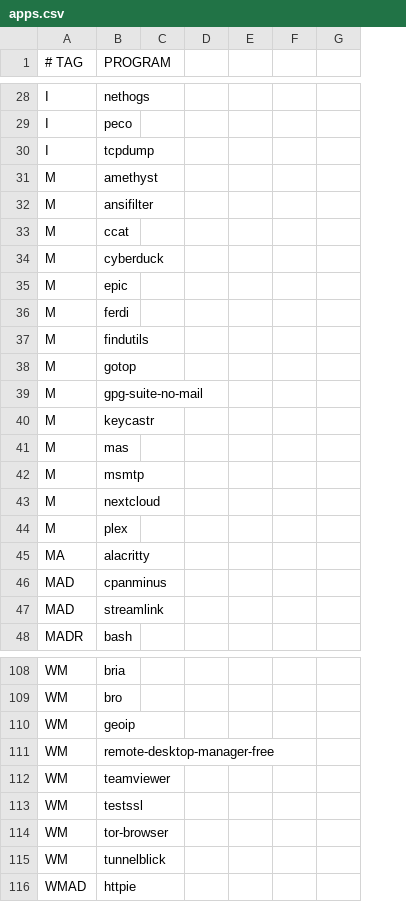
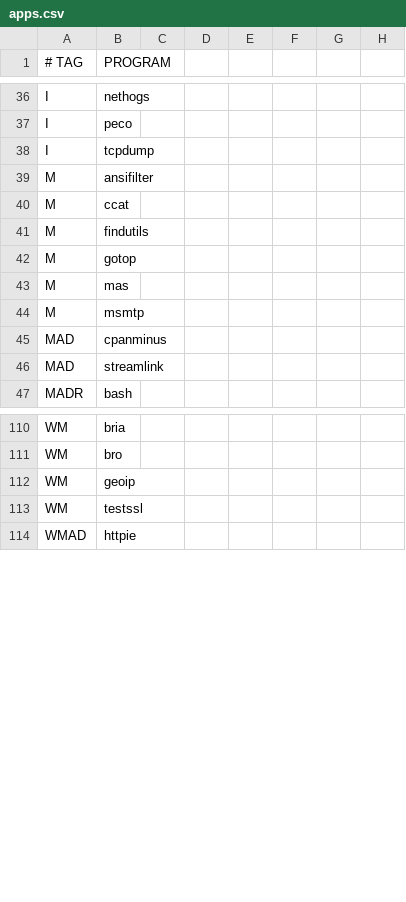
Before and after one commit to astsu777/bootstrap, a CSV file: apps.csv, drawn as a sheet; only a part is shown, gaps mark what is left out; removed rows and columns are numbered as before the commit, all else as after; the diff covers the shown part only; the diff names each change by its address in the sheet, - before the commit and + after, or states it on an @@ line.

```diff
--- a/apps.csv
+++ b/apps.csv
+column F, empty
-row 31: M | amethyst
-row 34: M | cyberduck
-row 35: M | epic
-row 36: M | ferdi
-row 39: M | gpg-suite-no-mail
-row 40: M | keycastr
-row 43: M | nextcloud
-row 44: M | plex
-row 45: MA | alacritty
-row 111: WM | remote-desktop-manager-free
-row 112: WM | teamviewer
-row 114: WM | tor-browser
-row 115: WM | tunnelblick
```
Also changed, not shown: 13 added rows, 2 removed rows and 3 edited cells elsewhere in this file, 1 other file.
